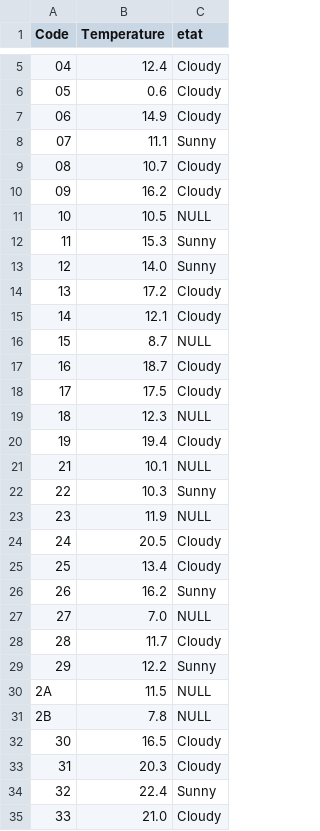
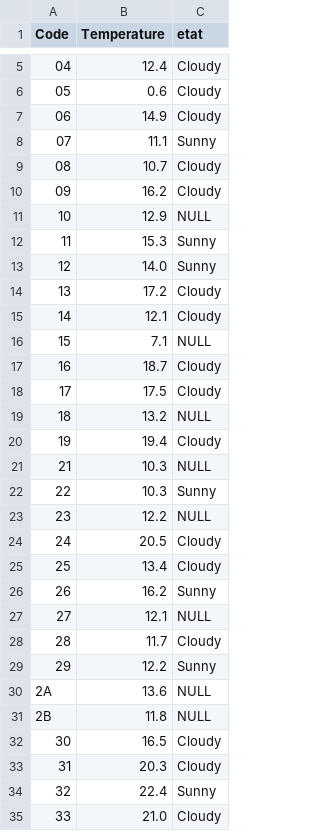
Before and after one commit to Oscar-T24/PySky, a CSV file: scripts opérationnels/tableau_finalv2.csv, drawn as a sheet; only a part is shown, gaps mark what is left out; the diff covers the shown part only.

```diff
--- a/scripts opérationnels/tableau_finalv2.csv
+++ b/scripts opérationnels/tableau_finalv2.csv
@@ -10,3 +10,3 @@ Code,Temperature,etat
 09,16.2,Cloudy
-10,10.5,NULL
+10,12.9,NULL
 11,15.3,Sunny
@@ -15,10 +15,10 @@ Code,Temperature,etat
 14,12.1,Cloudy
-15,8.7,NULL
+15,7.1,NULL
 16,18.7,Cloudy
 17,17.5,Cloudy
-18,12.3,NULL
+18,13.2,NULL
 19,19.4,Cloudy
-21,10.1,NULL
+21,10.3,NULL
 22,10.3,Sunny
-23,11.9,NULL
+23,12.2,NULL
 24,20.5,Cloudy
@@ -26,7 +26,7 @@ Code,Temperature,etat
 26,16.2,Sunny
-27,7.0,NULL
+27,12.1,NULL
 28,11.7,Cloudy
 29,12.2,Sunny
-2A,11.5,NULL
-2B,7.8,NULL
+2A,13.6,NULL
+2B,11.8,NULL
 30,16.5,Cloudy
```
Also changed, not shown: 18 edited cells elsewhere in this file, 4 other files.
